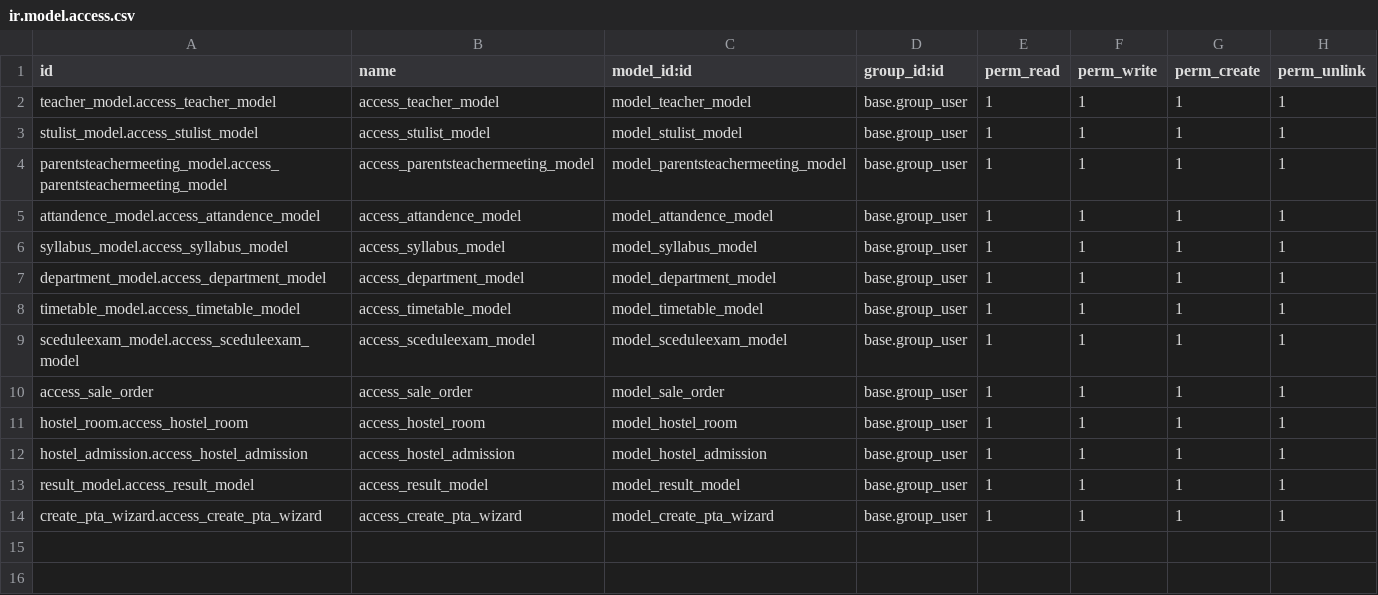
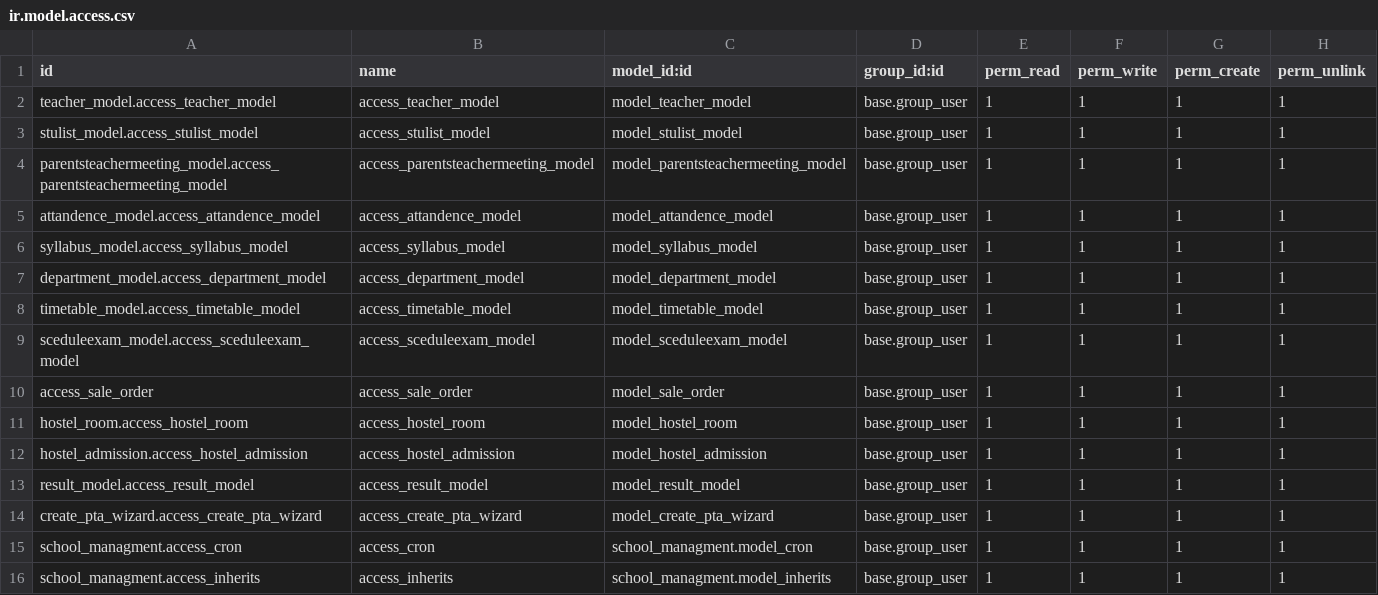
Before and after one commit to prachi0104/odoo_school_managment, a CSV file: school_managment/security/ir.model.access.csv, drawn as a sheet.

Commit message:
Added inheritance to understand inheritance better added cron job in host_admission form for deallocation afetr manual test

```diff
--- a/school_managment/security/ir.model.access.csv
+++ b/school_managment/security/ir.model.access.csv
@@ -14 +14,3 @@ result_model.access_result_model,access_result_model,model_result_model,base.gro
 create_pta_wizard.access_create_pta_wizard,access_create_pta_wizard,model_create_pta_wizard,base.group_user,1,1,1,1
+school_managment.access_cron,access_cron,school_managment.model_cron,base.group_user,1,1,1,1
+school_managment.access_inherits,access_inherits,school_managment.model_inherits,base.group_user,1,1,1,1
```
Also changed, not shown: 18 other files.
